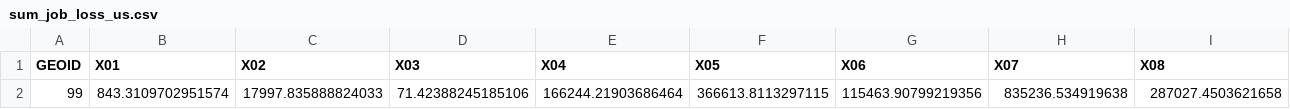
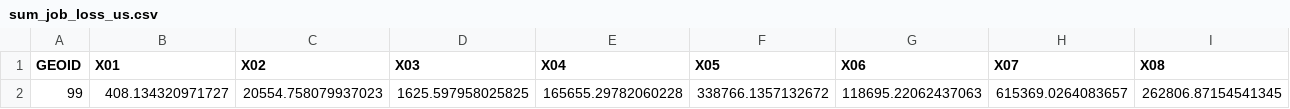
Before and after one commit to UrbanInstitute/covid-neighborhood-job-analysis, a CSV file: data/processed-data/s3_final/sum_job_loss_us.csv, drawn as a sheet; only a part is shown; removed rows and columns are numbered as before the commit, all else as after; rows hold the shown columns only; the diff names each change by its address in the sheet, - before the commit and + after, or states it on an @@ line.

```diff
--- a/data/processed-data/s3_final/sum_job_loss_us.csv
+++ b/data/processed-data/s3_final/sum_job_loss_us.csv
-row 2: 99 | 843.3109702951574 | 17997.835888824033 | 71.42388245185106 | 166244.21903686464 | 366613.8113297115 | 115463.90799219356 | 835236.534919638 | 287027.4503621658
+row 2: 99 | 408.134320971727 | 20554.758079937023 | 1625.597958025825 | 165655.29782060228 | 338766.1357132672 | 118695.22062437063 | 615369.0264083657 | 262806.87154541345
```
Also changed, not shown: data/processed-data/cbsa_sums.csv, data/processed-data/job_change_acs_estimates_most_recent.csv, 15 other files.
